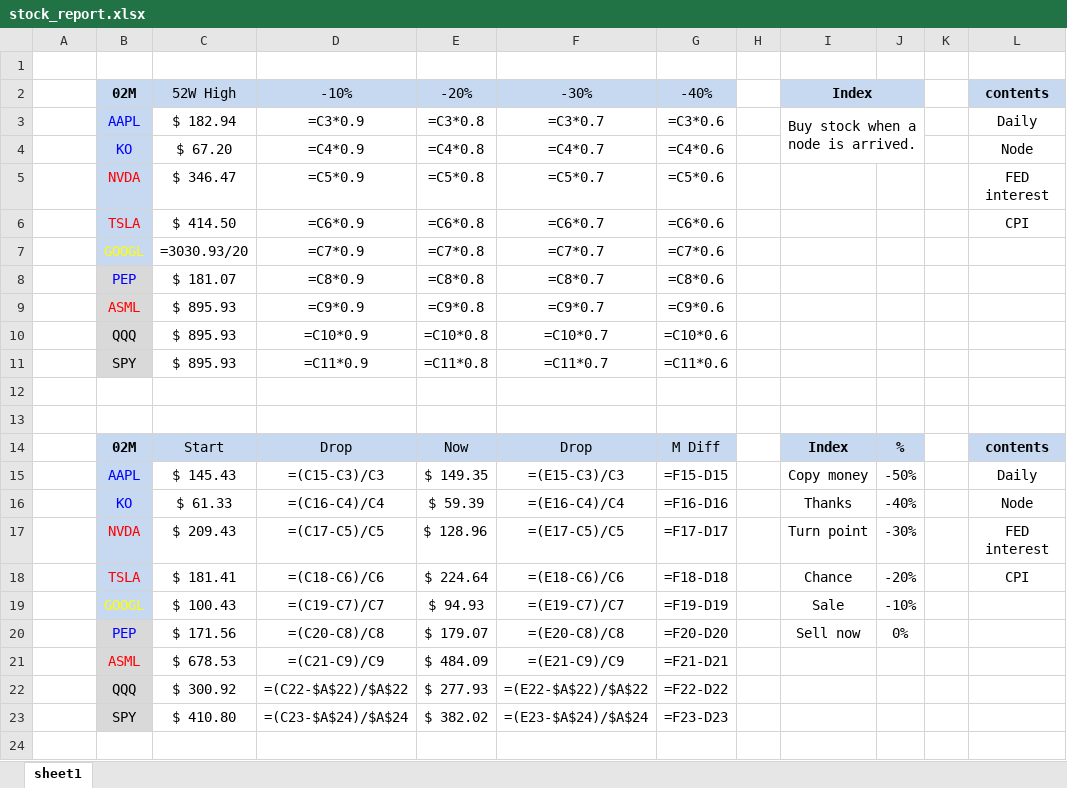
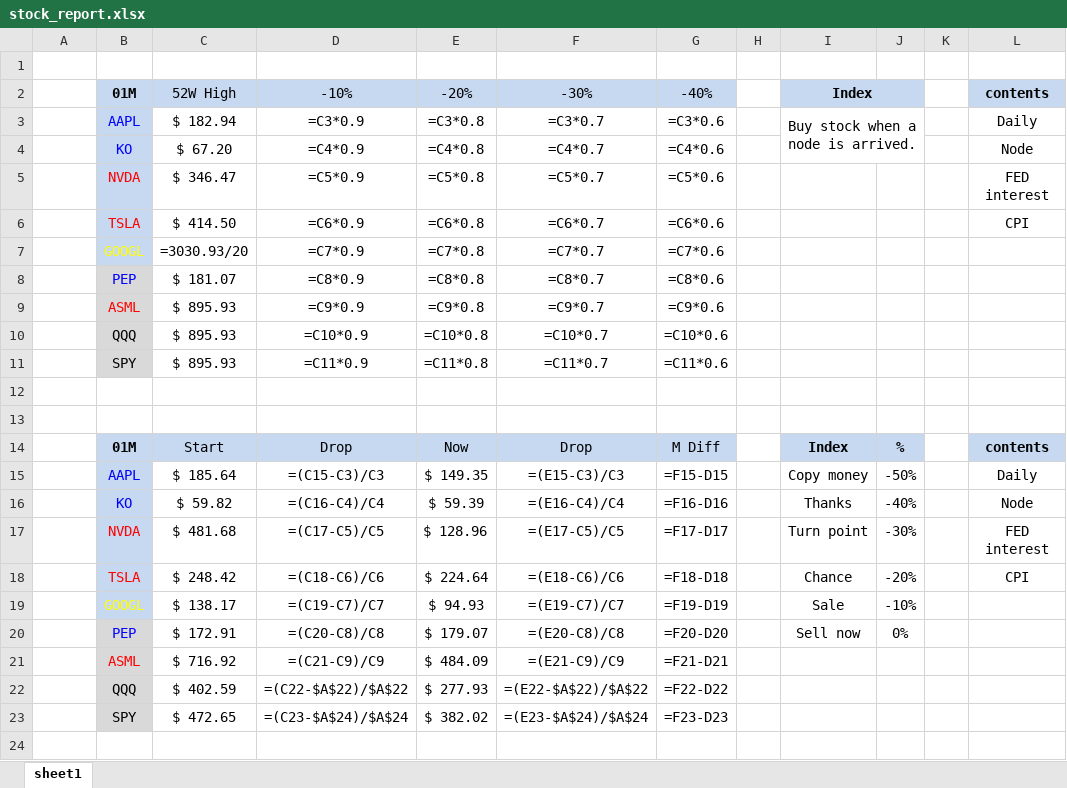
Before and after one commit to HiMyNameIsDavidKim/Auto_Stock_Report, an Excel workbook: report/stock_report.xlsx, sheet sheet1, drawn as a sheet; only a part is shown; values as stored, in another font and other column widths than the file's, no borders; formulas without a stored value are shown as written; the diff names each change by its address in the sheet, - before the commit and + after, or states it on an @@ line.

```diff
--- a/report/stock_report.xlsx (sheet sheet1)
+++ b/report/stock_report.xlsx (sheet sheet1)
-B2: 02M
+B2: 01M
-B14: 02M
+B14: 01M
-C15: $ 145.43
+C15: $ 185.64
-C16: $ 61.33
+C16: $ 59.82
-C17: $ 209.43
+C17: $ 481.68
-C18: $ 181.41
+C18: $ 248.42
-C19: $ 100.43
+C19: $ 138.17
-C20: $ 171.56
+C20: $ 172.91
-C21: $ 678.53
+C21: $ 716.92
-C22: $ 300.92
+C22: $ 402.59
-C23: $ 410.80
+C23: $ 472.65
```
Also changed, not shown: report/stock_report_23-01-18 .xlsx, 3 other files.
